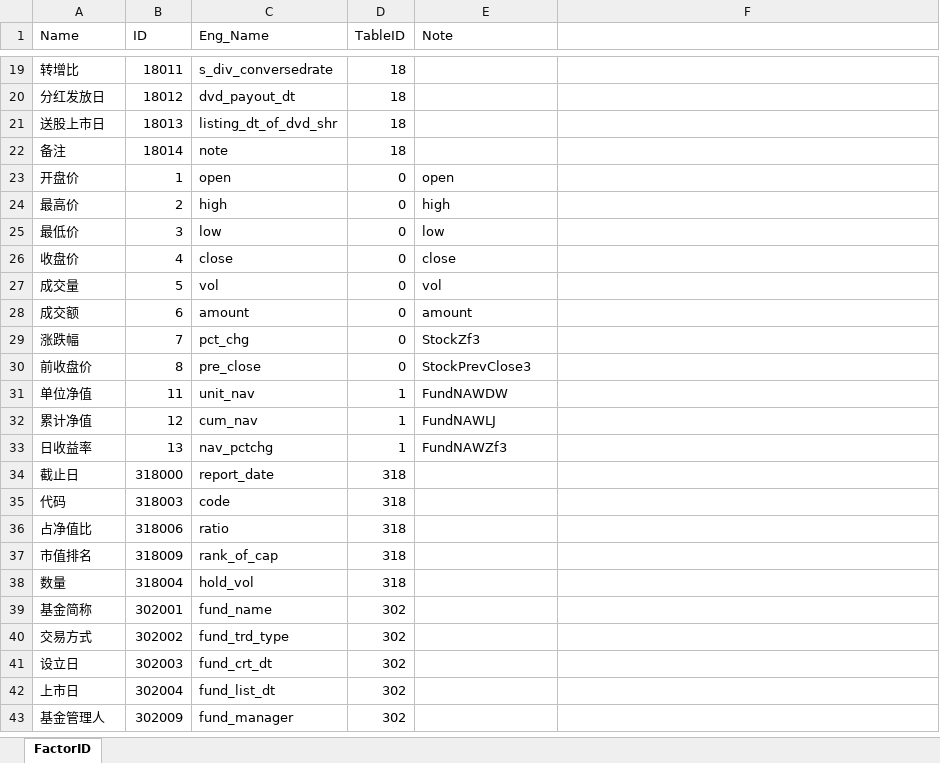
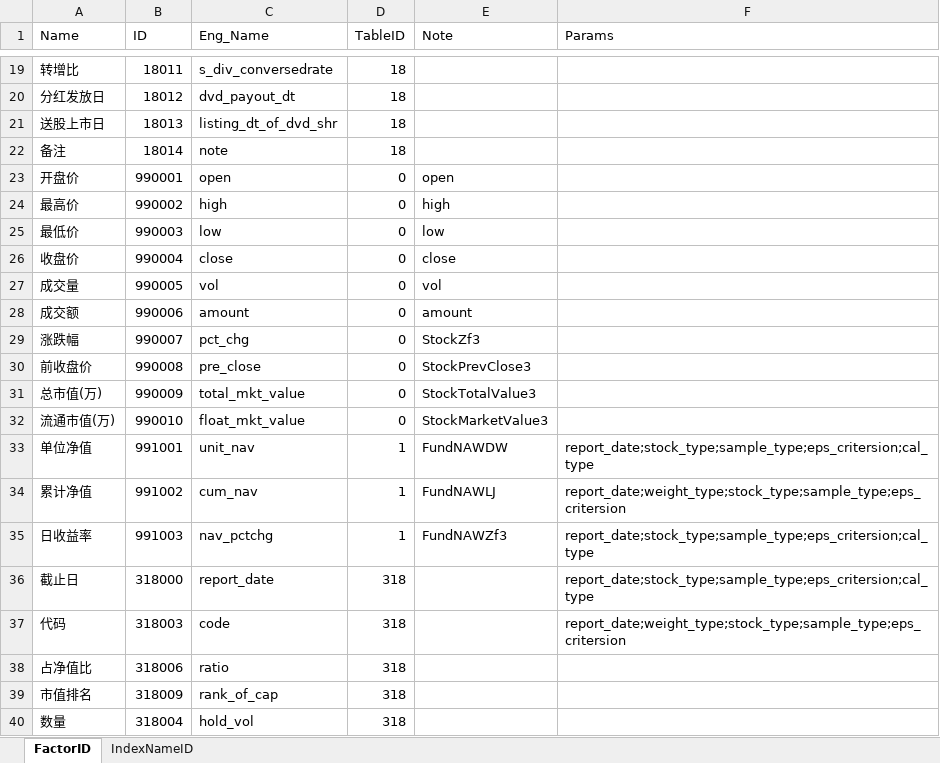
Before and after one commit to wanhanwan/TSLDataAPI, an Excel workbook: resource/tsl_tableinfo.xlsx, sheet FactorID, drawn as a sheet; only a part is shown, gaps mark what is left out; the shorter side is filled out with more unchanged rows; values as stored, in another font and other column widths than the file's, no borders; addresses are those after the commit; the diff covers the shown part only; the diff names each change by its address in the sheet, - before the commit and + after, or states it on an @@ line.

```diff
--- a/resource/tsl_tableinfo.xlsx (sheet FactorID)
+++ b/resource/tsl_tableinfo.xlsx (sheet FactorID)
+sheet tab: IndexNameID
-F1: (empty)
+F1: Params
-B23 (ID): 1
+B23 (ID): 990001
-B24 (ID): 2
+B24 (ID): 990002
-B25 (ID): 3
+B25 (ID): 990003
-B26 (ID): 4
+B26 (ID): 990004
-B27 (ID): 5
+B27 (ID): 990005
-B28 (ID): 6
+B28 (ID): 990006
-B29 (ID): 7
+B29 (ID): 990007
-B30 (ID): 8
+B30 (ID): 990008
+row 31: 总市值(万) | 990009 | total_mkt_value | 0 | StockTotalValue3
+row 32: 流通市值(万) | 990010 | float_mkt_value | 0 | StockMarketValue3
-B33 (ID): 11
+B33 (ID): 991001
-F33 (Params): (empty)
+F33 (Params): report_date;stock_type;sample_type;eps_critersion;cal_type
-B34 (ID): 12
+B34 (ID): 991002
-F34 (Params): (empty)
+F34 (Params): report_date;weight_type;stock_type;sample_type;eps_critersion
-B35 (ID): 13
+B35 (ID): 991003
-F35:F36 (Params): (empty)
+F35:F36 (Params): report_date;stock_type;sample_type;eps_critersion;cal_type
-F37 (Params): (empty)
+F37 (Params): report_date;weight_type;stock_type;sample_type;eps_critersion
```
Also changed, not shown: 16 added rows elsewhere in this sheet, 6 other files.
